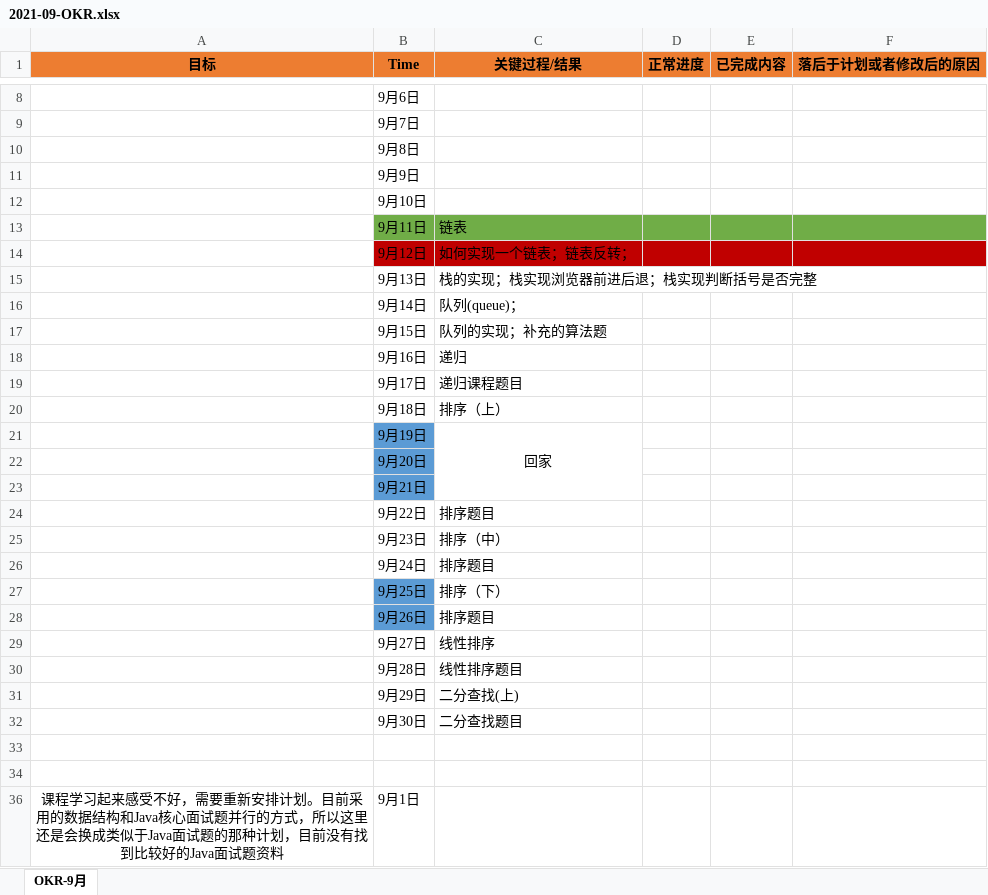
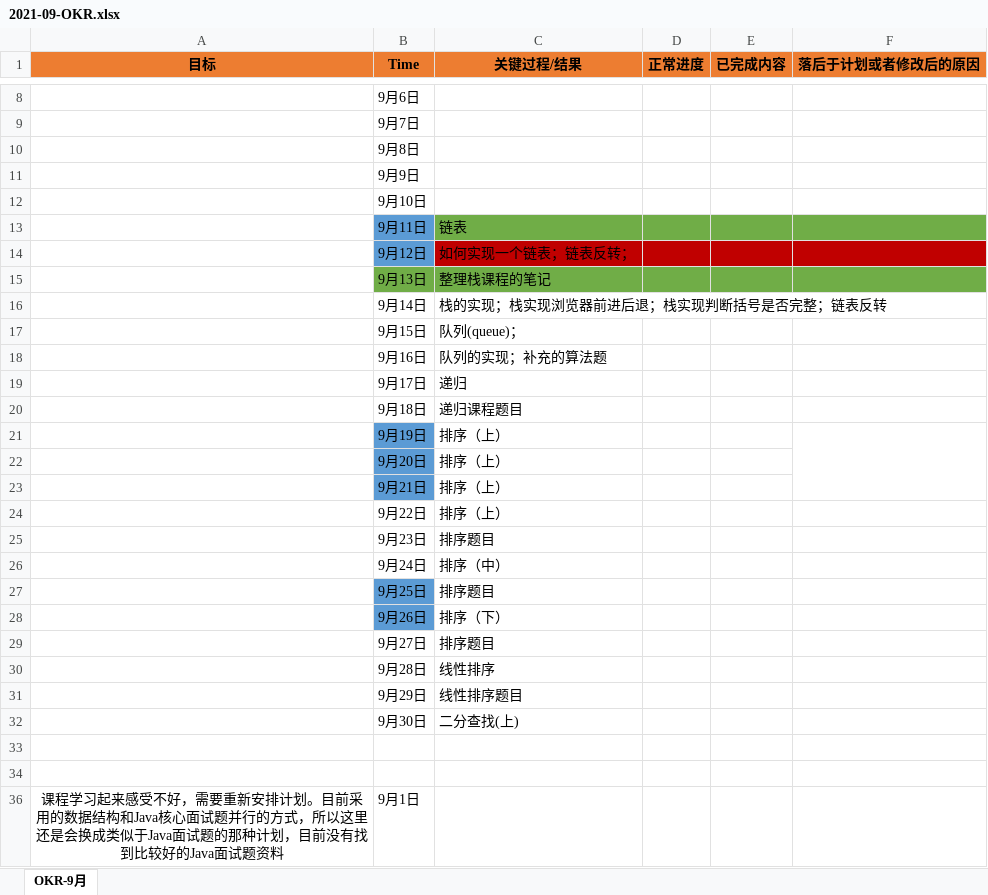
Before and after one commit to ATOZ-HJ/Bookmark, an Excel workbook: notebook/PLAN/2021-09-OKR.xlsx, sheet OKR-9月, drawn as a sheet; only a part is shown, gaps mark what is left out; values as stored, in another font and other column widths than the file's, no borders; removed rows and columns are numbered as before the commit, all else as after; the diff names each change by its address in the sheet, - before the commit and + after, or states it on an @@ line.

```diff
--- a/notebook/PLAN/2021-09-OKR.xlsx (sheet OKR-9月)
+++ b/notebook/PLAN/2021-09-OKR.xlsx (sheet OKR-9月)
-B13 fill: #70AD47
+B13 fill: #5B9BD5
-B14 fill: #C00000
+B14 fill: #5B9BD5
+row 15:  | 9月13日 | 整理栈课程的笔记
-B16 (Time): 9月13日
+B16 (Time): 9月14日
-C16 (关键过程/结果): 栈的实现；栈实现浏览器前进后退；栈实现判断括号是否完整
+C16 (关键过程/结果): 栈的实现；栈实现浏览器前进后退；栈实现判断括号是否完整；链表反转
-B17 (Time): 9月14日
+B17 (Time): 9月15日
-B18 (Time): 9月15日
+B18 (Time): 9月16日
-B19 (Time): 9月16日
+B19 (Time): 9月17日
-B20 (Time): 9月17日
+B20 (Time): 9月18日
-B21 (Time): 9月18日
+B21 (Time): 9月19日
-B21 fill: none
+B21 fill: #5B9BD5
+F21:F23 merged
-row 21:  | 9月19日 | 回家
-C22:C23 (关键过程/结果): (empty)
+C22:C23 (关键过程/结果): 排序（上）
+row 24:  | 9月22日 | 排序（上）
-B25 (Time): 9月22日
+B25 (Time): 9月23日
-B26 (Time): 9月23日
+B26 (Time): 9月24日
-B27 (Time): 9月24日
+B27 (Time): 9月25日
-B27 fill: none
+B27 fill: #5B9BD5
-B28 (Time): 9月25日
+B28 (Time): 9月26日
-B29 (Time): 9月26日
+B29 (Time): 9月27日
-B29 fill: #5B9BD5
+B29 fill: none
-B30 (Time): 9月27日
+B30 (Time): 9月28日
-B31 (Time): 9月28日
+B31 (Time): 9月29日
-row 31:  | 9月29日 | 二分查找(上)
-C32 (关键过程/结果): 二分查找题目
+C32 (关键过程/结果): 二分查找(上)
```
Also changed, not shown: 1 other file.
